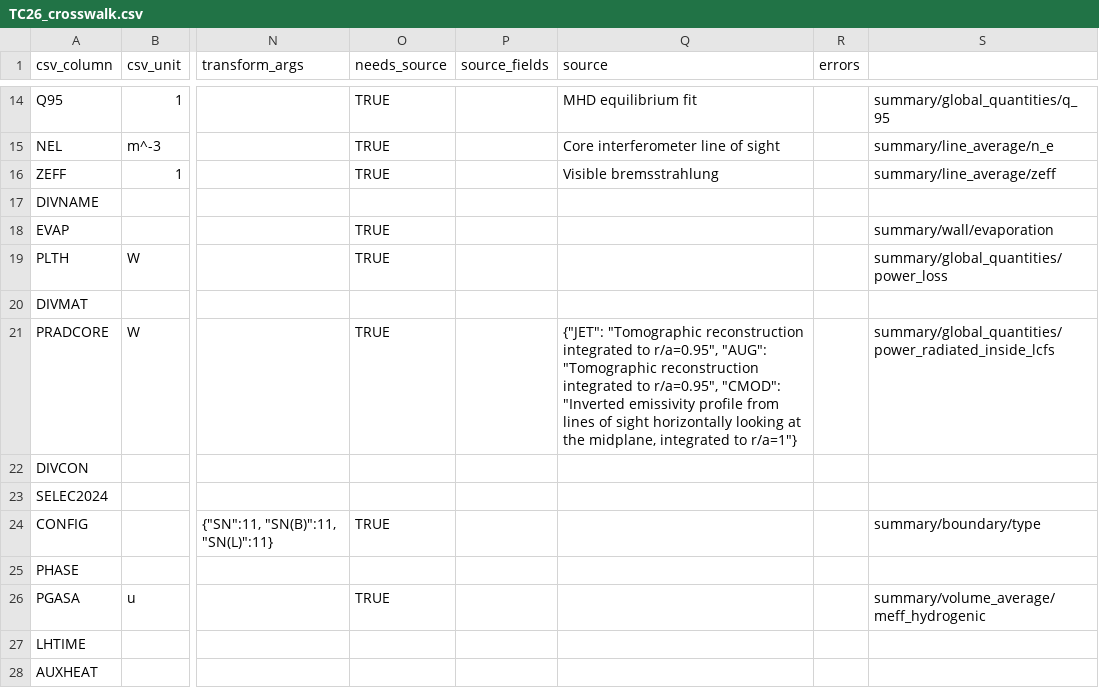
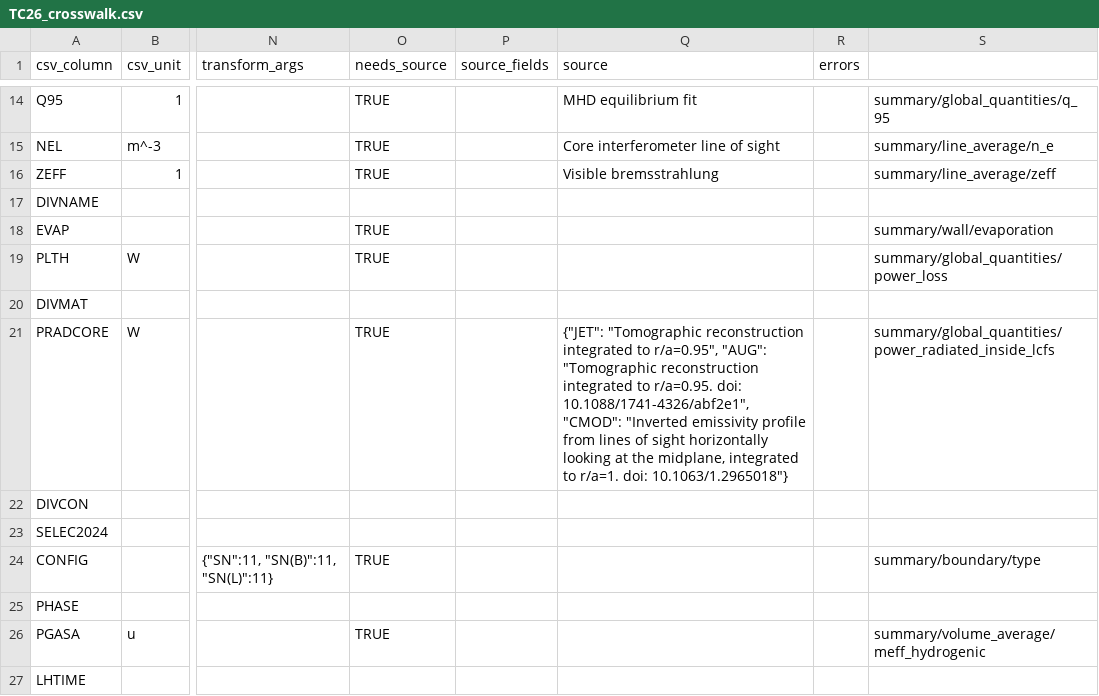
Before and after one commit to fionncur/IDStools, a CSV file: resources/mappings/csv/TC26_crosswalk.csv, drawn as a sheet; only a part is shown, gaps mark what is left out; the shorter side is filled out with more unchanged rows; the diff names each change by its address in the sheet, - before the commit and + after, or states it on an @@ line.

Commit message:
new notebook and updated crosswalk

```diff
--- a/resources/mappings/csv/TC26_crosswalk.csv
+++ b/resources/mappings/csv/TC26_crosswalk.csv
-Q21 (source): …integrated to r/a=0.95", "CMOD": "Inverted emissivity profile from lines of sight horizontally looking at the midplane, integrated to r/a=1"}
+Q21 (source): …integrated to r/a=0.95. doi: 10.1088/1741-4326/abf2e1", "CMOD": "Inverted emissivity profile from lines of sight horizontally looking at the midplane, integrated to r/a=1. doi: 10.1063/1.2965018"}
```
Also changed, not shown: 3 other files.
